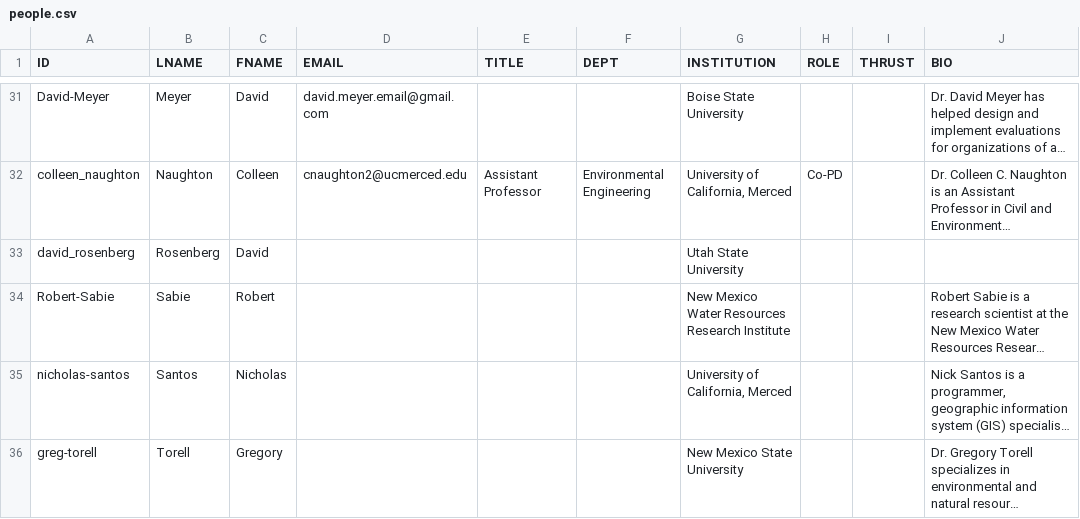
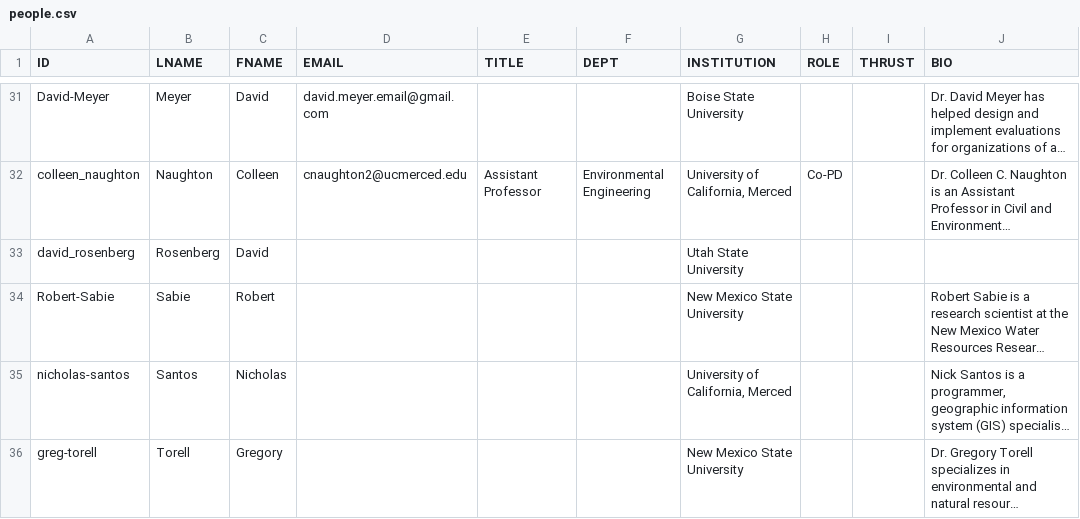
Before and after one commit to citris-ucmerced/SecureWaterFuture, a CSV file: people.csv, drawn as a sheet; only a part is shown, gaps mark what is left out; long unchanged cells end in …; the diff covers the shown part only; the diff names each change by its address in the sheet, - before the commit and + after, or states it on an @@ line.

Commit message:
added everyones name for our approach; added researches for education & extension; added bio for one more person and a different pic; changed some peoples institute names; changed bottom news article to fit face

```diff
--- a/people.csv
+++ b/people.csv
-G34 (INSTITUTION): New Mexico Water Resources Research Institute
+G34 (INSTITUTION): New Mexico State University
```
Also changed, not shown: 1 edited cell elsewhere in this file, 5 other files.
